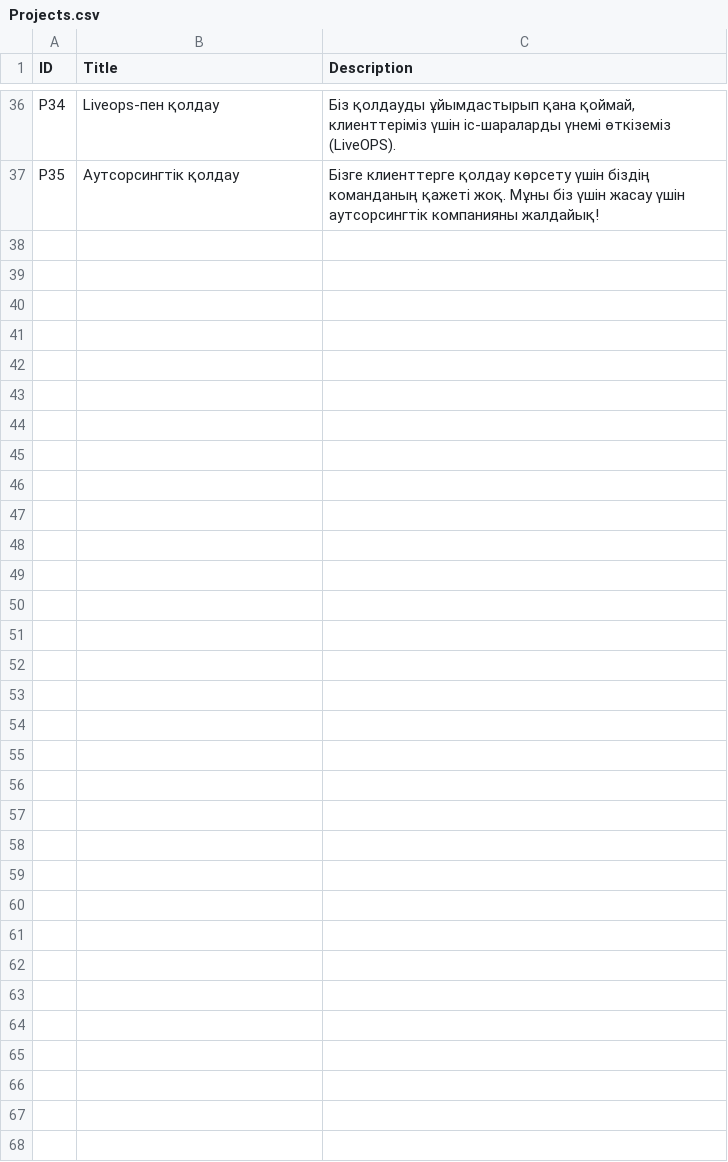
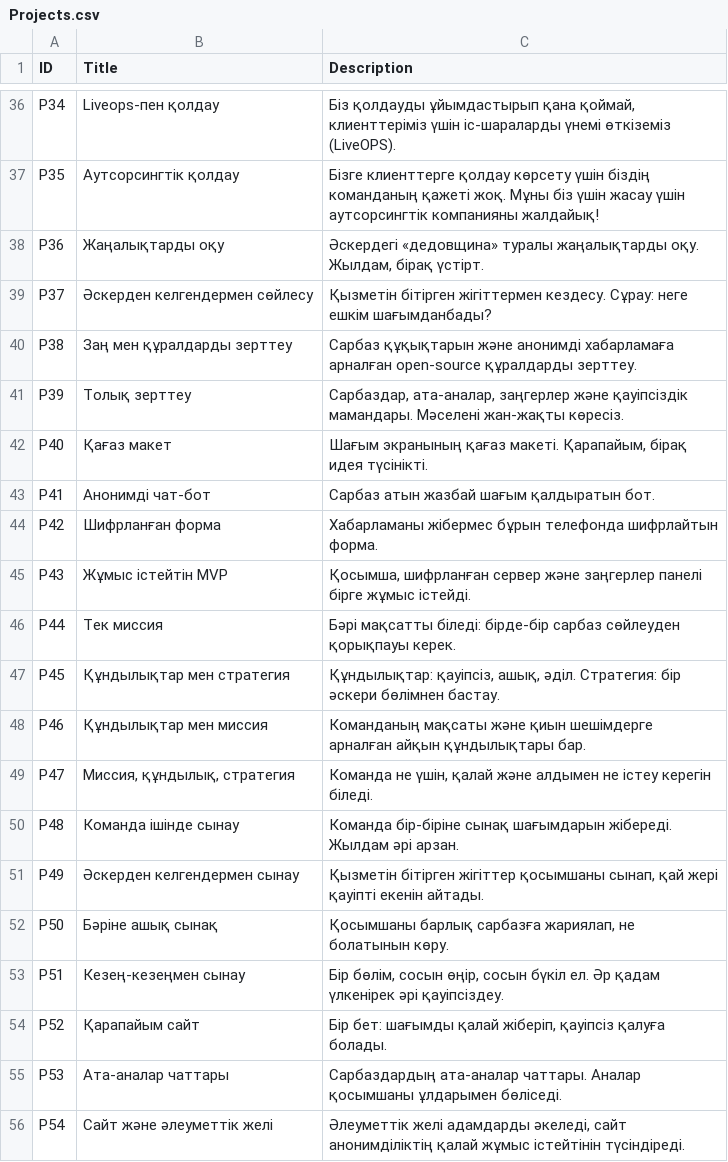
Before and after one commit to Kazakh-British-Technical-University/dpgsim, a CSV file: dpg_sim_export/Data/kk/Projects.csv, drawn as a sheet; only a part is shown, gaps mark what is left out; the diff covers the shown part only.

```diff
--- a/dpg_sim_export/Data/kk/Projects.csv
+++ b/dpg_sim_export/Data/kk/Projects.csv
@@ -37 +37,20 @@ P34,Liveops-пен қолдау,"Біз қолдауды ұйымдастыры
 P35,Аутсорсингтік қолдау,Бізге клиенттерге қолдау көрсету үшін біздің команданың қажеті жоқ. Мұны біз үшін жасау үшін аутсорсингтік компанияны жалдайық!
+P36,"Жаңалықтарды оқу","Әскердегі «дедовщина» туралы жаңалықтарды оқу. Жылдам, бірақ үстірт."
+P37,"Әскерден келгендермен сөйлесу","Қызметін бітірген жігіттермен кездесу. Сұрау: неге ешкім шағымданбады?"
+P38,"Заң мен құралдарды зерттеу","Сарбаз құқықтарын және анонимді хабарламаға арналған open-source құралдарды зерттеу."
+P39,"Толық зерттеу","Сарбаздар, ата-аналар, заңгерлер және қауіпсіздік мамандары. Мәселені жан-жақты көресіз."
+P40,"Қағаз макет","Шағым экранының қағаз макеті. Қарапайым, бірақ идея түсінікті."
+P41,"Анонимді чат-бот","Сарбаз атын жазбай шағым қалдыратын бот."
+P42,"Шифрланған форма","Хабарламаны жібермес бұрын телефонда шифрлайтын форма."
+P43,"Жұмыс істейтін MVP","Қосымша, шифрланған сервер және заңгерлер панелі бірге жұмыс істейді."
+P44,"Тек миссия","Бәрі мақсатты біледі: бірде-бір сарбаз сөйлеуден қорықпауы керек."
+P45,"Құндылықтар мен стратегия","Құндылықтар: қауіпсіз, ашық, әділ. Стратегия: бір әскери бөлімнен бастау."
+P46,"Құндылықтар мен миссия","Команданың мақсаты және қиын шешімдерге арналған айқын құндылықтары бар."
+P47,"Миссия, құндылық, стратегия","Команда не үшін, қалай және алдымен не істеу керегін біледі."
+P48,"Команда ішінде сынау","Команда бір-біріне сынақ шағымдарын жібереді. Жылдам әрі арзан."
+P49,"Әскерден келгендермен сынау","Қызметін бітірген жігіттер қосымшаны сынап, қай жері қауіпті екенін айтады."
+P50,"Бәріне ашық сынақ","Қосымшаны барлық сарбазға жариялап, не болатынын көру."
+P51,"Кезең-кезеңмен сынау","Бір бөлім, сосын өңір, сосын бүкіл ел. Әр қадам үлкенірек әрі қауіпсіздеу."
+P52,"Қарапайым сайт","Бір бет: шағымды қалай жіберіп, қауіпсіз қалуға болады."
+P53,"Ата-аналар чаттары","Сарбаздардың ата-аналар чаттары. Аналар қосымшаны ұлдарымен бөліседі."
+P54,"Сайт және әлеуметтік желі","Әлеуметтік желі адамдарды әкеледі, сайт анонимділіктің қалай жұмыс істейтінін түсіндіреді."
```
Also changed, not shown: 17 added rows elsewhere in this file, dpg_sim_export/Data/en/Events.csv, dpg_sim_export/Data/en/Projects.csv, 9 other files.
